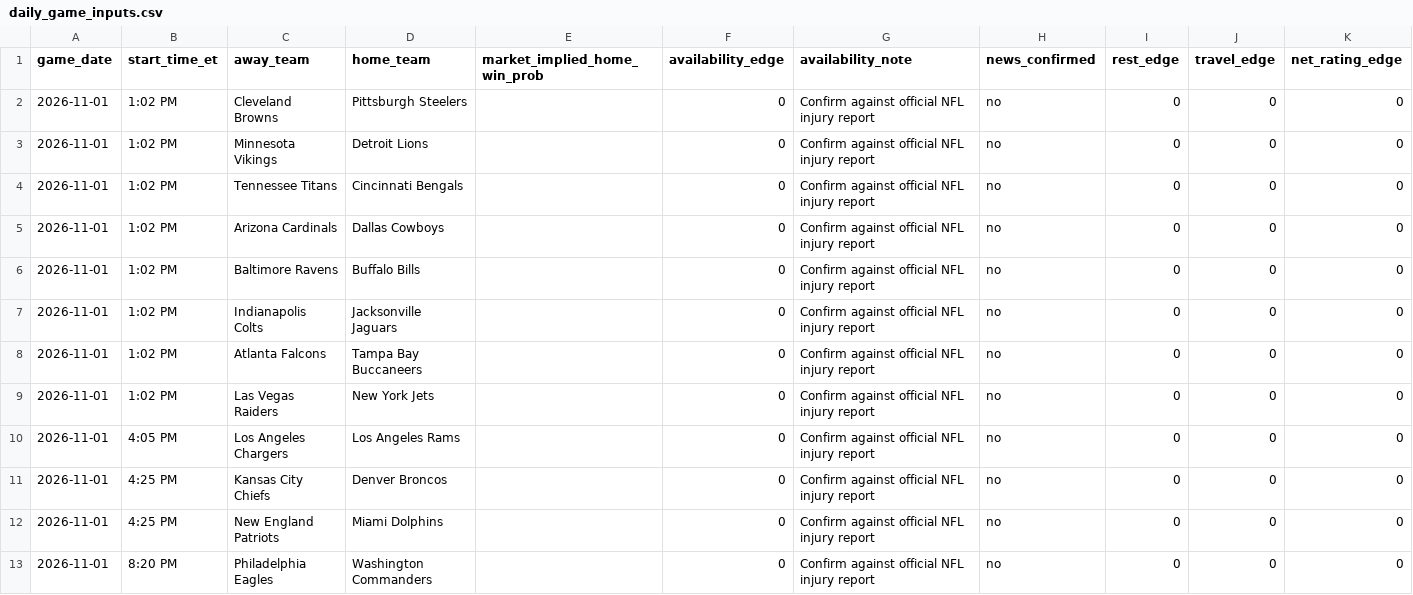
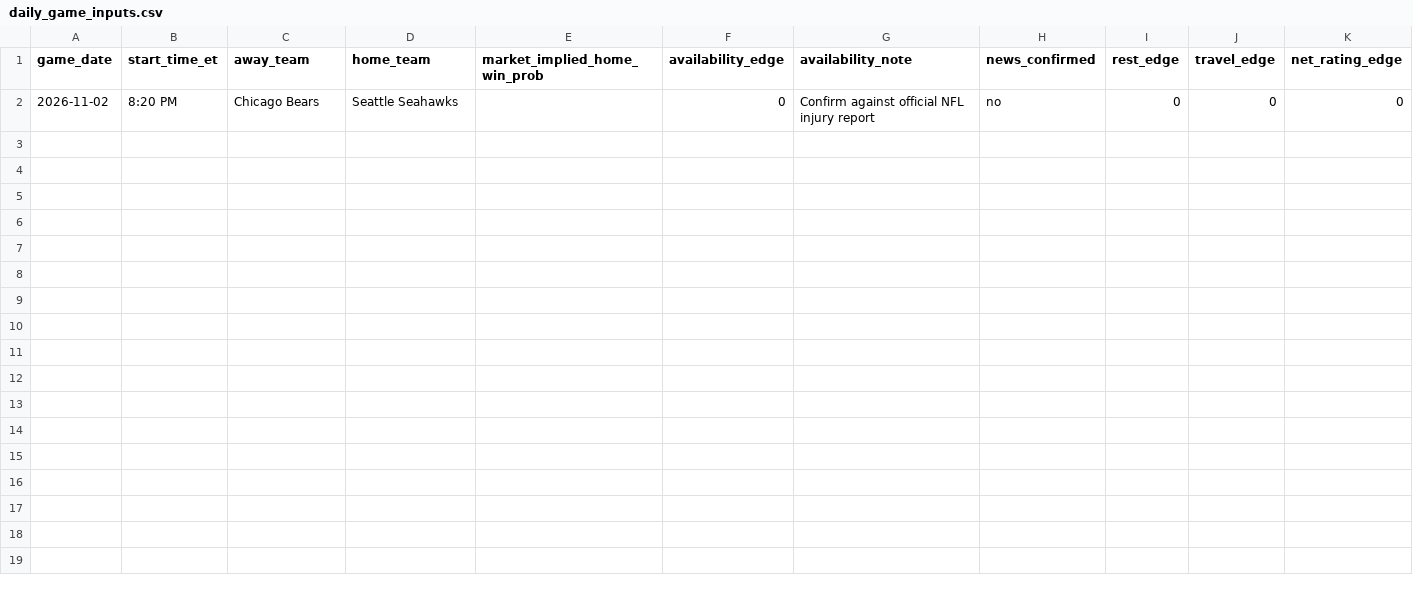
Before and after one commit to TbilKitty/Bets, a CSV file: data/daily_game_inputs.csv, drawn as a sheet.

```diff
--- a/data/daily_game_inputs.csv
+++ b/data/daily_game_inputs.csv
@@ -1,13 +1,2 @@
 game_date,start_time_et,away_team,home_team,market_implied_home_win_prob,availability_edge,availability_note,news_confirmed,rest_edge,travel_edge,net_rating_edge
-2026-11-01,1:02 PM,Cleveland Browns,Pittsburgh Steelers,,0,Confirm against official NFL injury report,no,0,0,0
-2026-11-01,1:02 PM,Minnesota Vikings,Detroit Lions,,0,Confirm against official NFL injury report,no,0,0,0
-2026-11-01,1:02 PM,Tennessee Titans,Cincinnati Bengals,,0,Confirm against official NFL injury report,no,0,0,0
-2026-11-01,1:02 PM,Arizona Cardinals,Dallas Cowboys,,0,Confirm against official NFL injury report,no,0,0,0
-2026-11-01,1:02 PM,Baltimore Ravens,Buffalo Bills,,0,Confirm against official NFL injury report,no,0,0,0
-2026-11-01,1:02 PM,Indianapolis Colts,Jacksonville Jaguars,,0,Confirm against official NFL injury report,no,0,0,0
-2026-11-01,1:02 PM,Atlanta Falcons,Tampa Bay Buccaneers,,0,Confirm against official NFL injury report,no,0,0,0
-2026-11-01,1:02 PM,Las Vegas Raiders,New York Jets,,0,Confirm against official NFL injury report,no,0,0,0
-2026-11-01,4:05 PM,Los Angeles Chargers,Los Angeles Rams,,0,Confirm against official NFL injury report,no,0,0,0
-2026-11-01,4:25 PM,Kansas City Chiefs,Denver Broncos,,0,Confirm against official NFL injury report,no,0,0,0
-2026-11-01,4:25 PM,New England Patriots,Miami Dolphins,,0,Confirm against official NFL injury report,no,0,0,0
-2026-11-01,8:20 PM,Philadelphia Eagles,Washington Commanders,,0,Confirm against official NFL injury report,no,0,0,0
+2026-11-02,8:20 PM,Chicago Bears,Seattle Seahawks,,0,Confirm against official NFL injury report,no,0,0,0
```
Also changed, not shown: data/source_log.csv.
